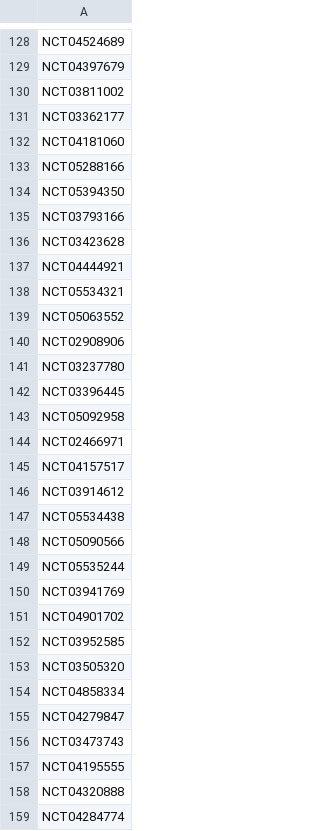
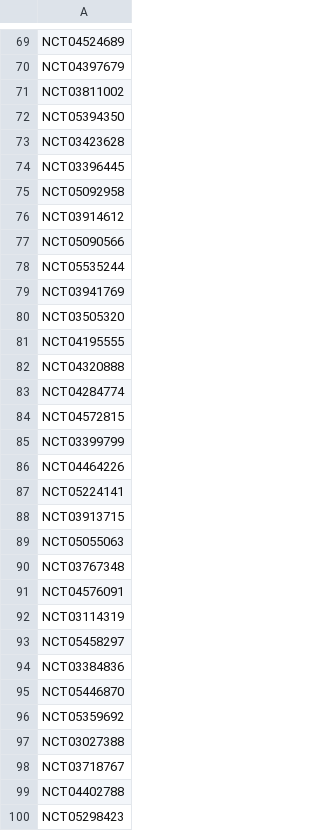
Before and after one commit to bbennett80/ClinicalTrials, a CSV file: update/last_updated.csv, drawn as a sheet; only a part is shown, gaps mark what is left out; the shorter side is filled out with more unchanged rows; the diff covers the shown part only.

```diff
--- a/update/last_updated.csv
+++ b/update/last_updated.csv
@@ -130,19 +71,7 @@ NCT04397679,
 NCT03811002,
-NCT03362177,
-NCT04181060,
-NCT05288166,
 NCT05394350,
-NCT03793166,
 NCT03423628,
-NCT04444921,
-NCT05534321,
-NCT05063552,
-NCT02908906,
-NCT03237780,
 NCT03396445,
 NCT05092958,
-NCT02466971,
-NCT04157517,
 NCT03914612,
-NCT05534438,
 NCT05090566,
@@ -150,8 +79,3 @@ NCT05535244,
 NCT03941769,
-NCT04901702,
-NCT03952585,
 NCT03505320,
-NCT04858334,
-NCT04279847,
-NCT03473743,
 NCT04195555,
```
Also changed, not shown: 127 removed rows elsewhere in this file, 1 other file.
